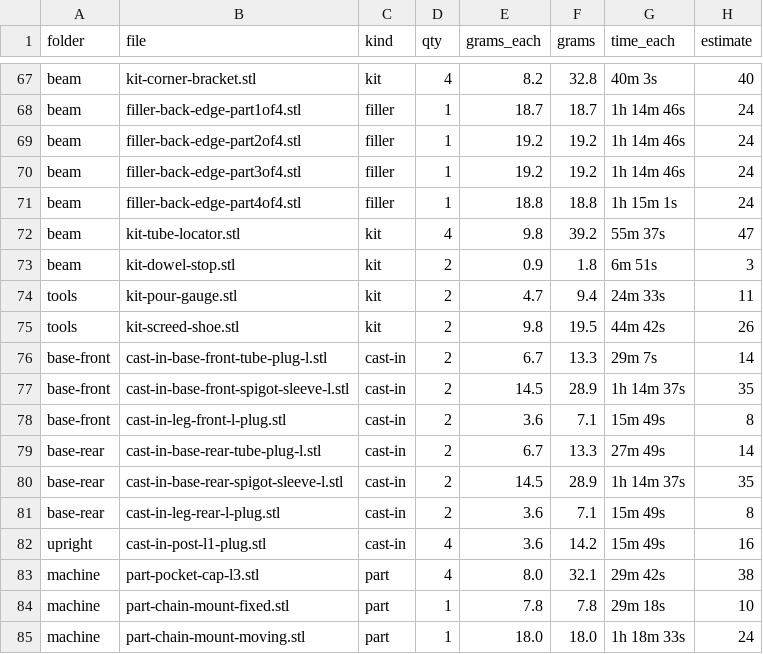
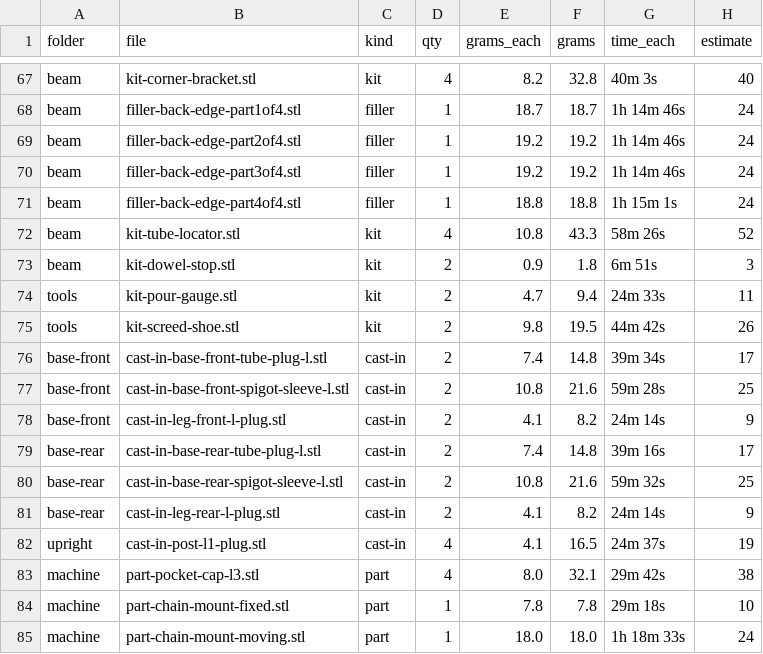
Before and after one commit to nolanstr/diycnc, a CSV file: print/sliced.csv, drawn as a sheet; only a part is shown, gaps mark what is left out; the diff covers the shown part only.

Commit message:
Tolerate real steel: datum ends, cut-length check, looser tube fits
Each cast-in piece is set from one end and the report checks the room at
its free end against a 1/8 in saw cut. Posts get 6 mm under the top plate,
beam tube holes go to 3/4 in and are marked from the tube's middle, printed
parts on or in tube get 0.5 mm a side and weld-seam grooves, sockets grow to
2.5 mm a side of grout, and the X support pads bed onto the beam tube across
a 1.5 mm gap. Design notes gain the load path and the steel tolerances.

```diff
--- a/print/sliced.csv
+++ b/print/sliced.csv
@@ -71,3 +71,3 @@ beam,filler-back-edge-part3of4.stl,filler,1,19.2,19.2,1h 14m 46s,24
 beam,filler-back-edge-part4of4.stl,filler,1,18.8,18.8,1h 15m 1s,24
-beam,kit-tube-locator.stl,kit,4,9.8,39.2,55m 37s,47
+beam,kit-tube-locator.stl,kit,4,10.8,43.3,58m 26s,52
 beam,kit-dowel-stop.stl,kit,2,0.9,1.8,6m 51s,3
@@ -75,9 +75,9 @@ tools,kit-pour-gauge.stl,kit,2,4.7,9.4,24m 33s,11
 tools,kit-screed-shoe.stl,kit,2,9.8,19.5,44m 42s,26
-base-front,cast-in-base-front-tube-plug-l.stl,cast-in,2,6.7,13.3,29m 7s,14
-base-front,cast-in-base-front-spigot-sleeve-l.stl,cast-in,2,14.5,28.9,1h 14m 37s,35
-base-front,cast-in-leg-front-l-plug.stl,cast-in,2,3.6,7.1,15m 49s,8
-base-rear,cast-in-base-rear-tube-plug-l.stl,cast-in,2,6.7,13.3,27m 49s,14
-base-rear,cast-in-base-rear-spigot-sleeve-l.stl,cast-in,2,14.5,28.9,1h 14m 37s,35
-base-rear,cast-in-leg-rear-l-plug.stl,cast-in,2,3.6,7.1,15m 49s,8
-upright,cast-in-post-l1-plug.stl,cast-in,4,3.6,14.2,15m 49s,16
+base-front,cast-in-base-front-tube-plug-l.stl,cast-in,2,7.4,14.8,39m 34s,17
+base-front,cast-in-base-front-spigot-sleeve-l.stl,cast-in,2,10.8,21.6,59m 28s,25
+base-front,cast-in-leg-front-l-plug.stl,cast-in,2,4.1,8.2,24m 14s,9
+base-rear,cast-in-base-rear-tube-plug-l.stl,cast-in,2,7.4,14.8,39m 16s,17
+base-rear,cast-in-base-rear-spigot-sleeve-l.stl,cast-in,2,10.8,21.6,59m 32s,25
+base-rear,cast-in-leg-rear-l-plug.stl,cast-in,2,4.1,8.2,24m 14s,9
+upright,cast-in-post-l1-plug.stl,cast-in,4,4.1,16.5,24m 37s,19
 machine,part-pocket-cap-l3.stl,part,4,8.0,32.1,29m 42s,38
```
Also changed, not shown: 12 edited cells elsewhere in this file, print/manifest.csv, 14 other files.
